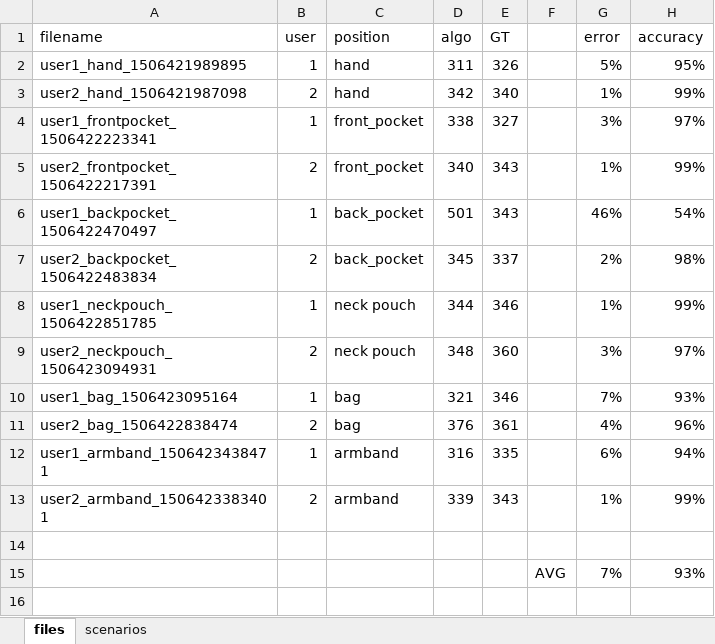
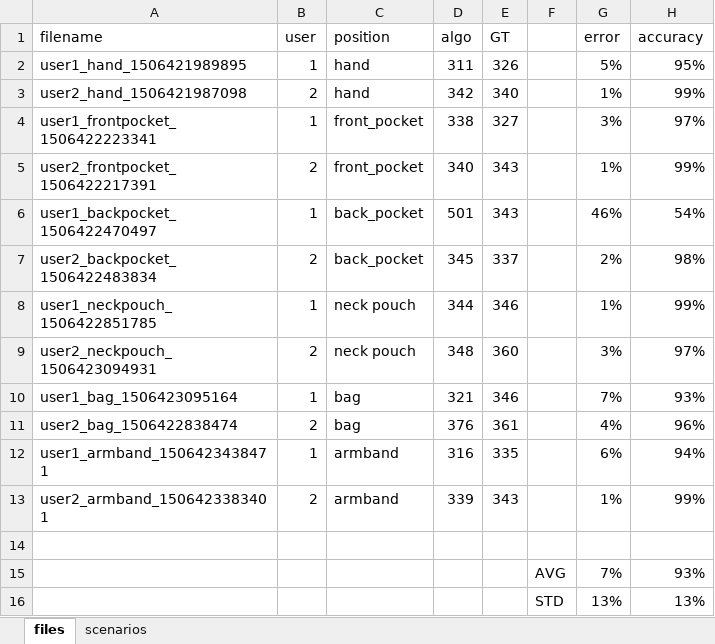
Before and after one commit to Oxford-step-counter/DataSet, an Excel workbook: validation/analysis.xlsx, sheet files, drawn as a sheet; values as stored, in another font and other column widths than the file's, no borders; the diff names each change by its address in the sheet, - before the commit and + after, or states it on an @@ line.

Commit message:
file update

```diff
--- a/validation/analysis.xlsx (sheet files)
+++ b/validation/analysis.xlsx (sheet files)
+row 16:  |  |  |  |  | STD | 13% | 13%
```
